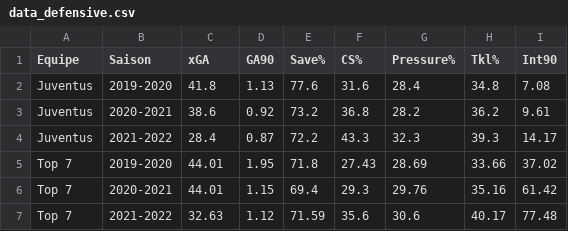
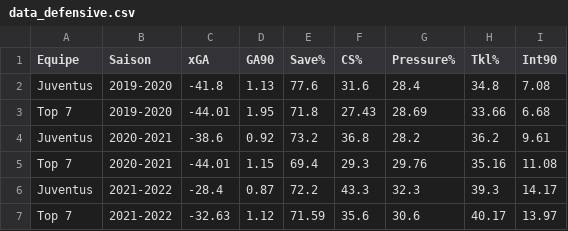
Before and after one commit to MichelleSS1/INF8808_Project, a CSV file: src/assets/data/data_defensive.csv, drawn as a sheet.

```diff
--- a/src/assets/data/data_defensive.csv
+++ b/src/assets/data/data_defensive.csv
@@ -1,7 +1,7 @@
 Equipe,Saison,xGA,GA90,Save%,CS%,Pressure%,Tkl%,Int90
-Juventus,2019-2020,41.8,1.13,77.6,31.6,28.4,34.8,7.08
-Juventus,2020-2021,38.6,0.92,73.2,36.8,28.2,36.2,9.61
-Juventus,2021-2022,28.4,0.87,72.2,43.3,32.3,39.3,14.17
-Top 7,2019-2020,44.01,1.95,71.8,27.43,28.69,33.66,37.02
-Top 7,2020-2021,44.01,1.15,69.4,29.3,29.76,35.16,61.42
-Top 7,2021-2022,32.63,1.12,71.59,35.6,30.6,40.17,77.48
+Juventus,2019-2020,-41.8,1.13,77.6,31.6,28.4,34.8,7.08
+Top 7,2019-2020,-44.01,1.95,71.8,27.43,28.69,33.66,6.68
+Juventus,2020-2021,-38.6,0.92,73.2,36.8,28.2,36.2,9.61
+Top 7,2020-2021,-44.01,1.15,69.4,29.3,29.76,35.16,11.08
+Juventus,2021-2022,-28.4,0.87,72.2,43.3,32.3,39.3,14.17
+Top 7,2021-2022,-32.63,1.12,71.59,35.6,30.6,40.17,13.97
```
Also changed, not shown: 5 other files.
